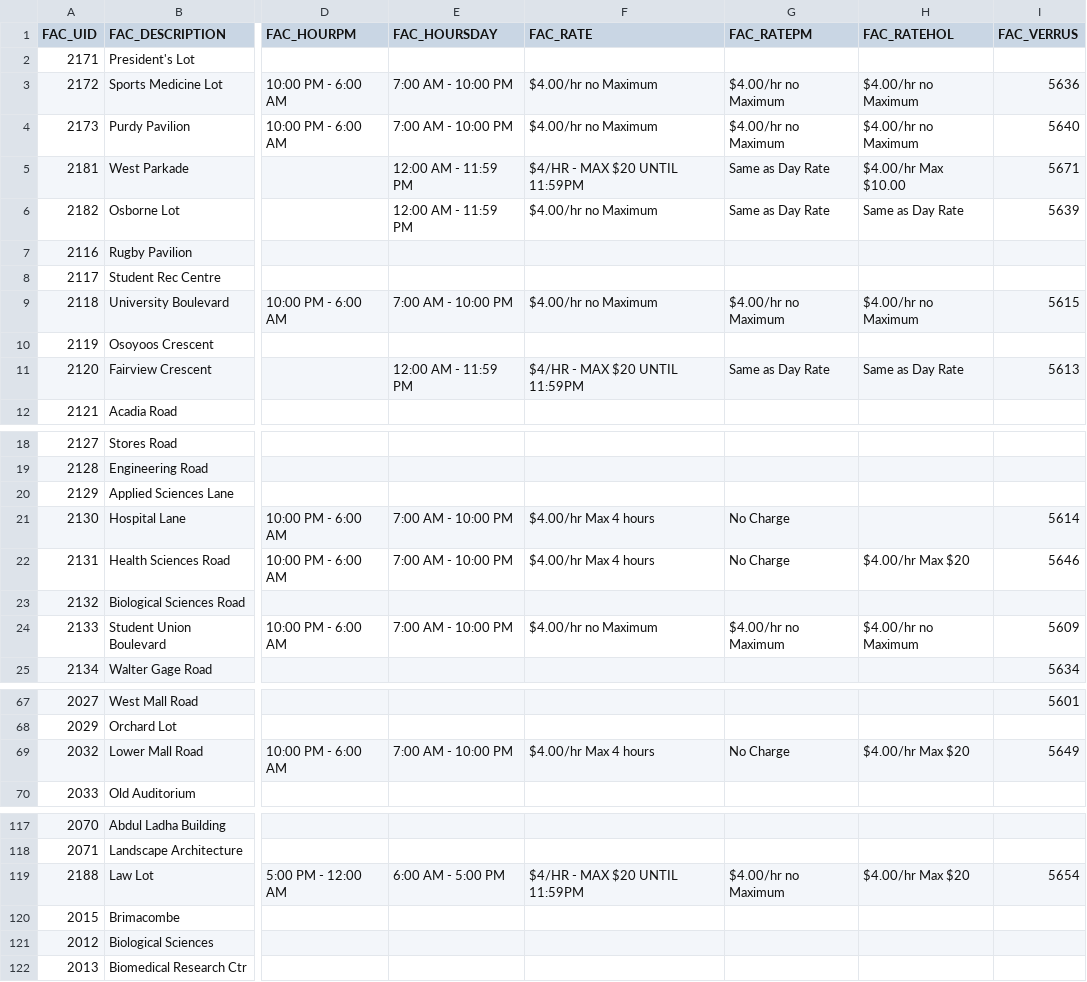
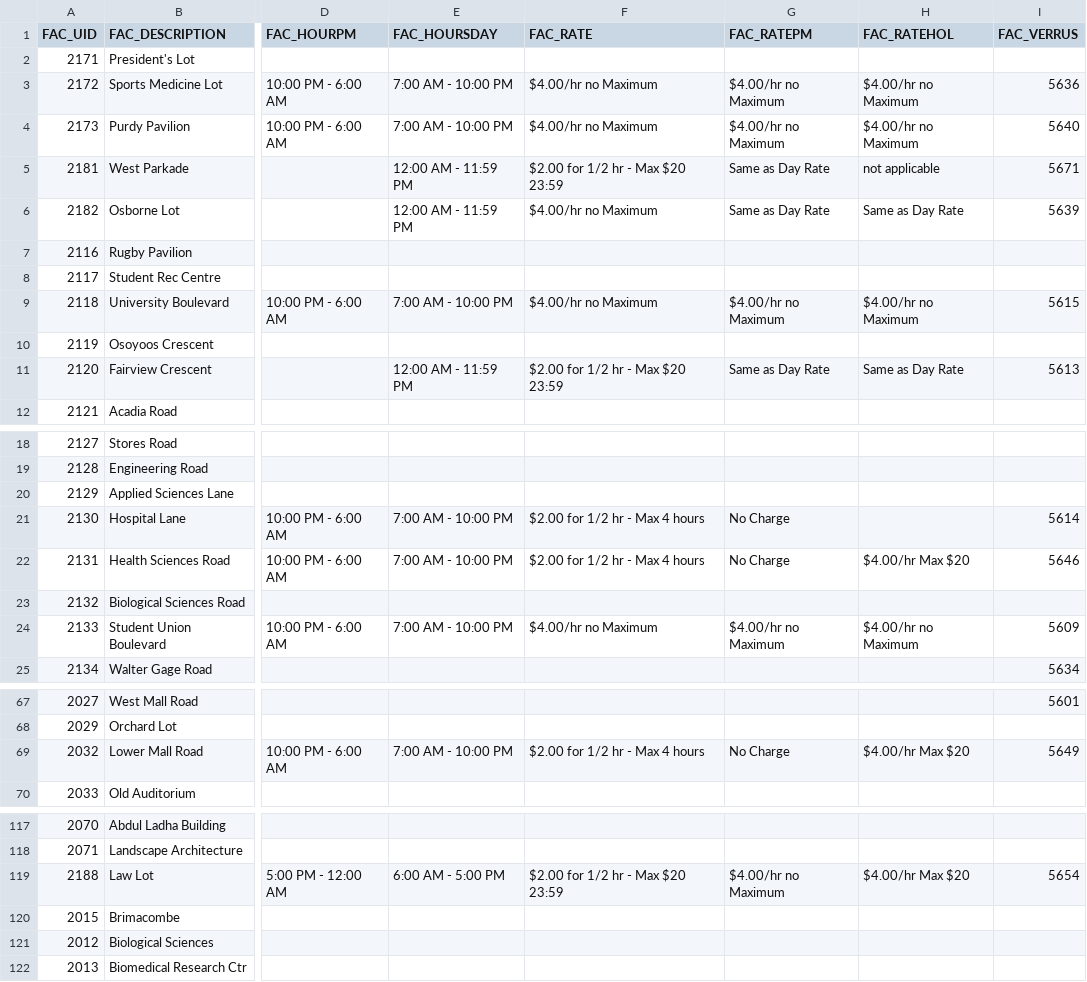
Before and after one commit to UBCGeodata/ubcv-parking, a CSV file: csv/ubcv_parking_facilities.csv, drawn as a sheet; only a part is shown, gaps mark what is left out; the diff covers the shown part only; the diff names each change by its address in the sheet, - before the commit and + after, or states it on an @@ line.

```diff
--- a/csv/ubcv_parking_facilities.csv
+++ b/csv/ubcv_parking_facilities.csv
-F5 (FAC_RATE): $4/HR - MAX $20 UNTIL 11:59PM
+F5 (FAC_RATE): $2.00 for 1/2 hr - Max $20 23:59
-H5 (FAC_RATEHOL): $4.00/hr Max $10.00
+H5 (FAC_RATEHOL): not applicable
-F11 (FAC_RATE): $4/HR - MAX $20 UNTIL 11:59PM
+F11 (FAC_RATE): $2.00 for 1/2 hr - Max $20 23:59
-F21:F22 (FAC_RATE): $4.00/hr Max 4 hours
+F21:F22 (FAC_RATE): $2.00 for 1/2 hr - Max 4 hours
-F69 (FAC_RATE): $4.00/hr Max 4 hours
+F69 (FAC_RATE): $2.00 for 1/2 hr - Max 4 hours
-F119 (FAC_RATE): $4/HR - MAX $20 UNTIL 11:59PM
+F119 (FAC_RATE): $2.00 for 1/2 hr - Max $20 23:59
```
Also changed, not shown: 22 edited cells elsewhere in this file, 2 other files.
